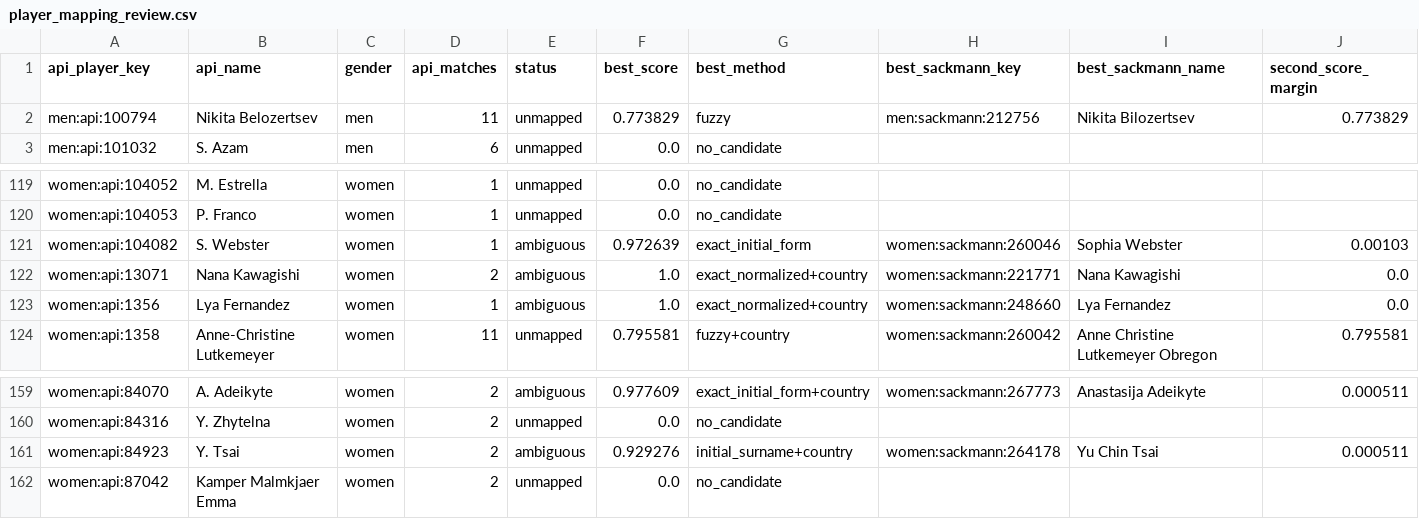
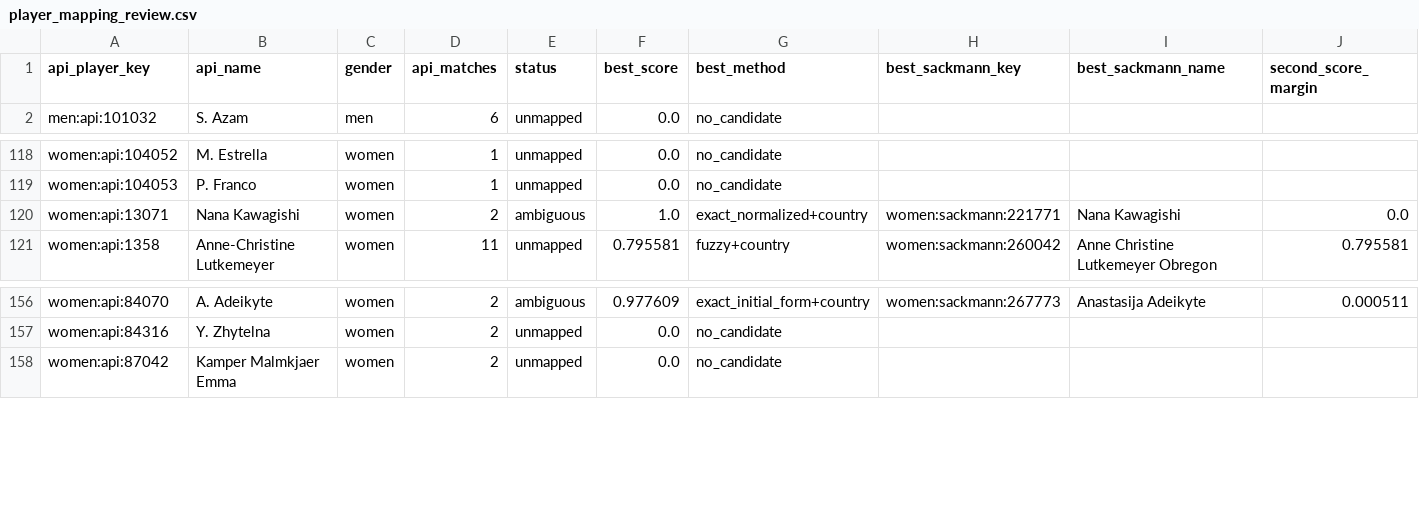
Before and after one commit to jakobm121/TLE, a CSV file: data/reports/api_tennis/player_mapping_review.csv, drawn as a sheet; only a part is shown, gaps mark what is left out; rows hold the shown columns only; the diff names each change by its address in the sheet, - before the commit and + after, or states it on an @@ line.

```diff
--- a/data/reports/api_tennis/player_mapping_review.csv
+++ b/data/reports/api_tennis/player_mapping_review.csv
-row 2: men:api:100794 | Nikita Belozertsev | men | 11 | unmapped | 0.773829 | fuzzy | men:sackmann:212756 | Nikita Bilozertsev | 0.773829
-row 121: women:api:104082 | S. Webster | women | 1 | ambiguous | 0.972639 | exact_initial_form | women:sackmann:260046 | Sophia Webster | 0.00103
-row 123: women:api:1356 | Lya Fernandez | women | 1 | ambiguous | 1.0 | exact_normalized+country | women:sackmann:248660 | Lya Fernandez | 0.0
-row 161: women:api:84923 | Y. Tsai | women | 2 | ambiguous | 0.929276 | initial_surname+country | women:sackmann:264178 | Yu Chin Tsai | 0.000511
```
Also changed, not shown: data/reports/api_tennis/player_mapping_candidates.csv, 2 other files.
